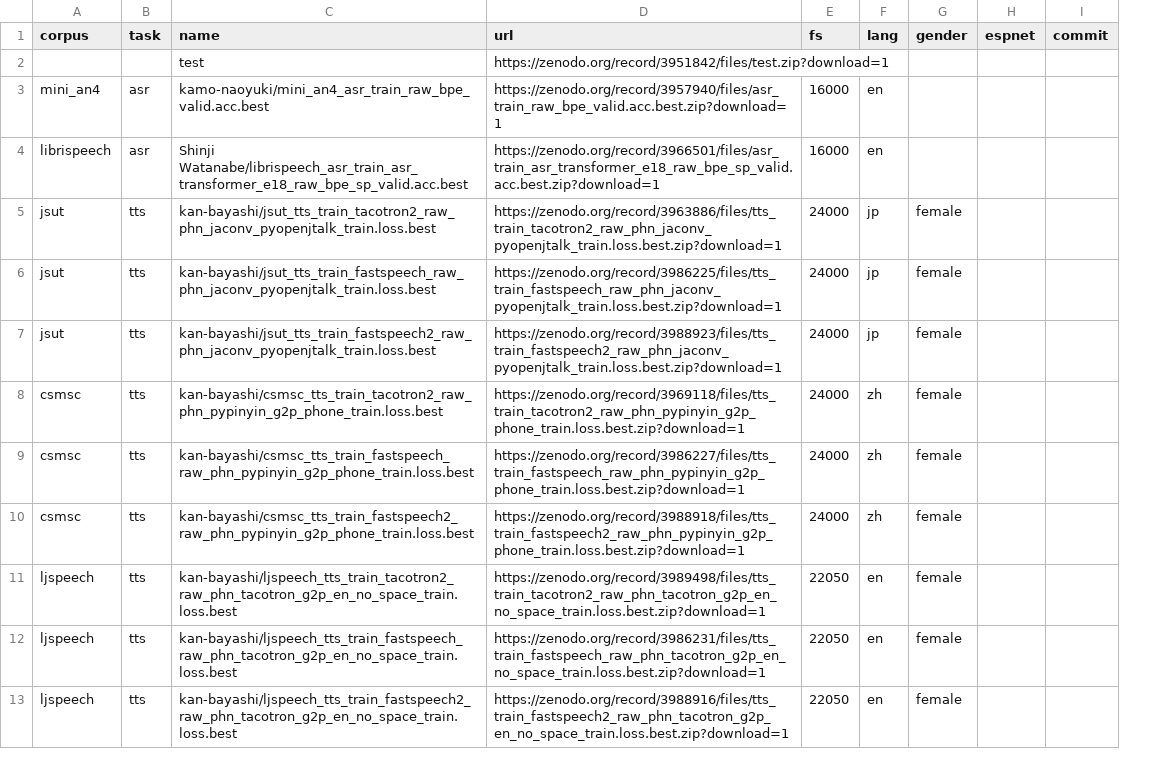
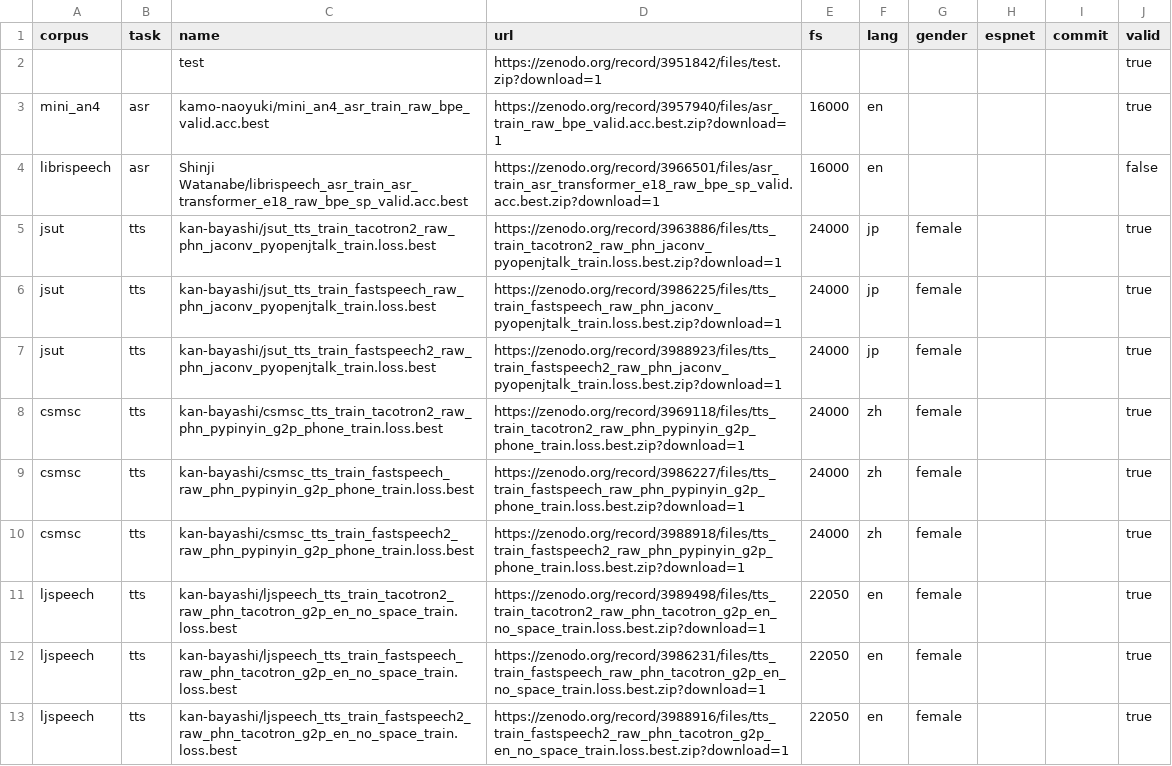
Before and after one commit to espnet/espnet_model_zoo, a CSV file: espnet_model_zoo/table.csv, drawn as a sheet; only a part is shown; the diff names each change by its address in the sheet, - before the commit and + after, or states it on an @@ line.

Commit message:
add test for registered model

```diff
--- a/espnet_model_zoo/table.csv
+++ b/espnet_model_zoo/table.csv
+column J (valid), rows 2-13: true | true | false | true | true | true | true | true | true | true | true | true
```
Also changed, not shown: 4 other files.
